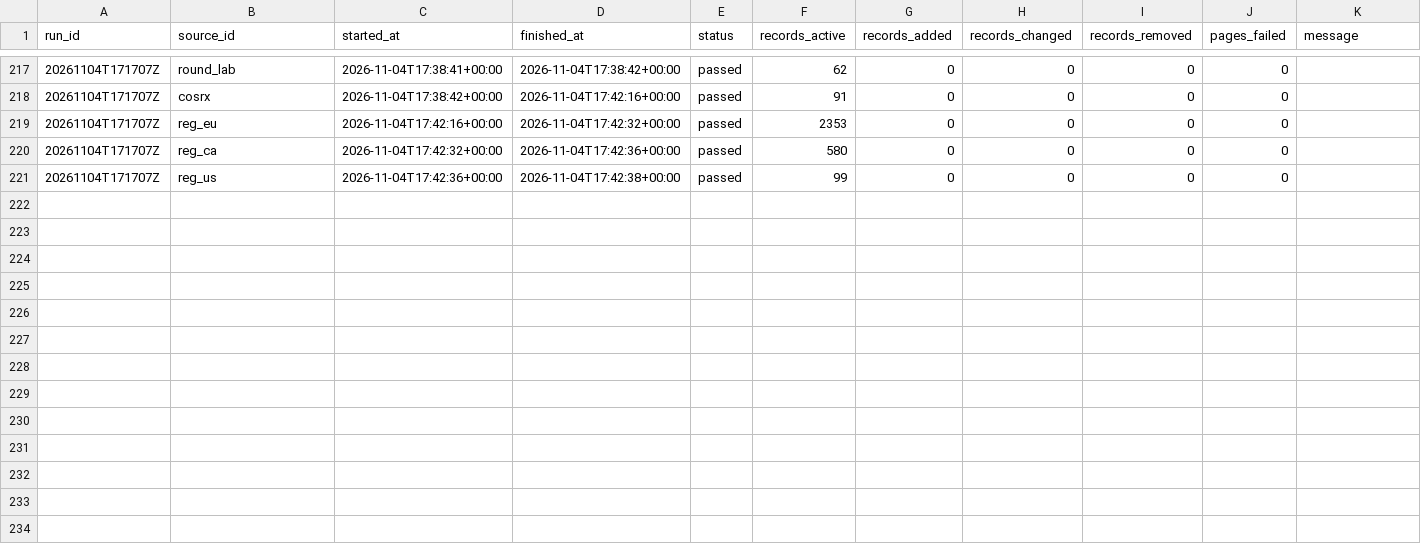
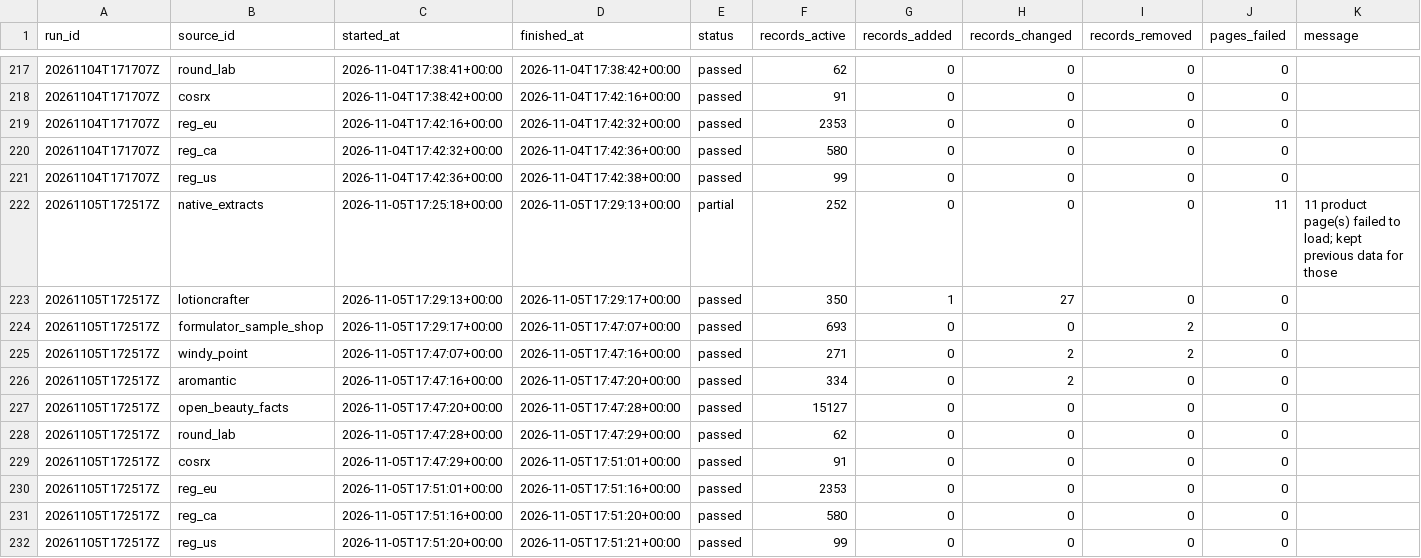
Before and after one commit to Arnitah/skincare-data-hub, a CSV file: data/sync_runs.csv, drawn as a sheet; only a part is shown, gaps mark what is left out.

```diff
--- a/data/sync_runs.csv
+++ b/data/sync_runs.csv
@@ -221 +221,12 @@ run_id,source_id,started_at,finished_at,status,records_active,records_added,reco
 20261104T171707Z,reg_us,2026-11-04T17:42:36+00:00,2026-11-04T17:42:38+00:00,passed,99,0,0,0,0,
+20261105T172517Z,native_extracts,2026-11-05T17:25:18+00:00,2026-11-05T17:29:13+00:00,partial,252,0,0,0,11,11 product page(s) failed to load; kept previous data for those
+20261105T172517Z,lotioncrafter,2026-11-05T17:29:13+00:00,2026-11-05T17:29:17+00:00,passed,350,1,27,0,0,
+20261105T172517Z,formulator_sample_shop,2026-11-05T17:29:17+00:00,2026-11-05T17:47:07+00:00,passed,693,0,0,2,0,
+20261105T172517Z,windy_point,2026-11-05T17:47:07+00:00,2026-11-05T17:47:16+00:00,passed,271,0,2,2,0,
+20261105T172517Z,aromantic,2026-11-05T17:47:16+00:00,2026-11-05T17:47:20+00:00,passed,334,0,2,0,0,
+20261105T172517Z,open_beauty_facts,2026-11-05T17:47:20+00:00,2026-11-05T17:47:28+00:00,passed,15127,0,0,0,0,
+20261105T172517Z,round_lab,2026-11-05T17:47:28+00:00,2026-11-05T17:47:29+00:00,passed,62,0,0,0,0,
+20261105T172517Z,cosrx,2026-11-05T17:47:29+00:00,2026-11-05T17:51:01+00:00,passed,91,0,0,0,0,
+20261105T172517Z,reg_eu,2026-11-05T17:51:01+00:00,2026-11-05T17:51:16+00:00,passed,2353,0,0,0,0,
+20261105T172517Z,reg_ca,2026-11-05T17:51:16+00:00,2026-11-05T17:51:20+00:00,passed,580,0,0,0,0,
+20261105T172517Z,reg_us,2026-11-05T17:51:20+00:00,2026-11-05T17:51:21+00:00,passed,99,0,0,0,0,
```
Also changed, not shown: data/ingredients.csv, data/sheets/ingredients_part1.csv, 35 other files.
